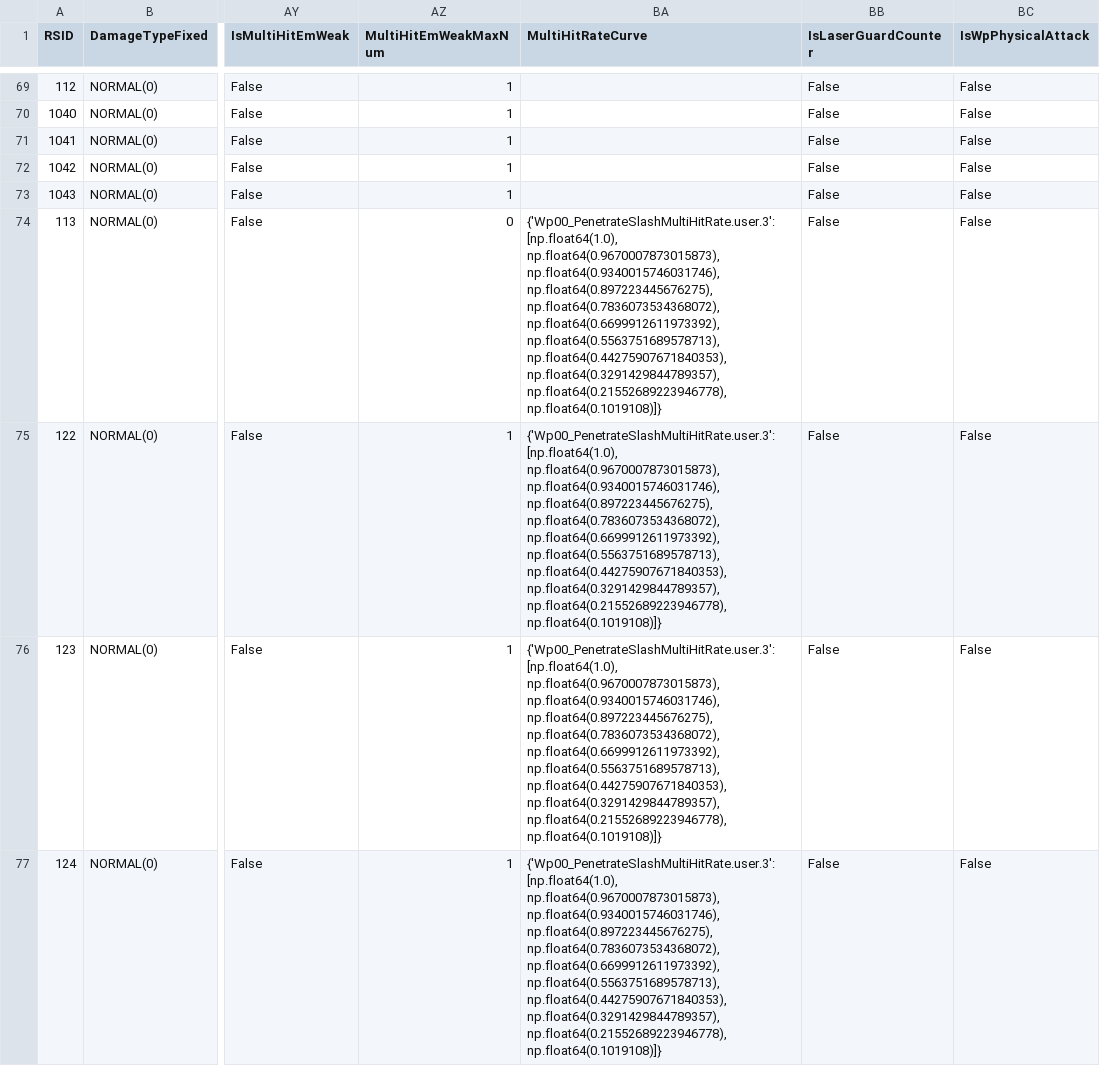
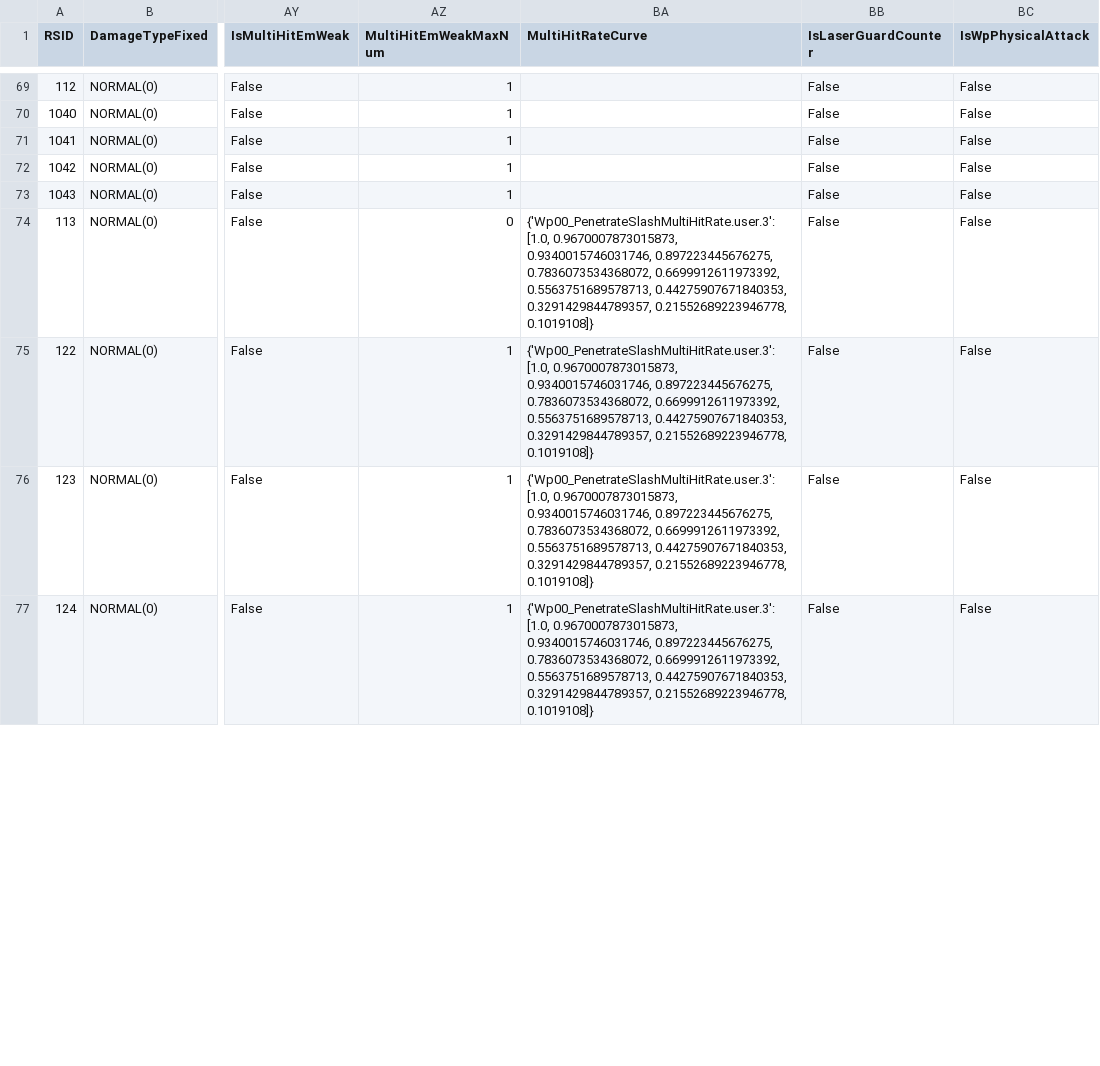
Before and after one commit to dtlnor/mhws-rcol-record, a CSV file: Player/Wp00.csv, drawn as a sheet; only a part is shown, gaps mark what is left out; the diff covers the shown part only; the diff names each change by its address in the sheet, - before the commit and + after, or states it on an @@ line.

Commit message:
use float instead of np.float64 for multi hit curve
no data changes

```diff
--- a/Player/Wp00.csv
+++ b/Player/Wp00.csv
-BA74:BA77 (MultiHitRateCurve): {'Wp00_PenetrateSlashMultiHitRate.user.3': [np.float64(1.0), np.float64(0.9670007873015873), np.float64(0.9340015746031746), np.float64(0.897223445676275), np.float64(0.7836073534368072), np.float64(0.6699912611973392), np.float64(0.5563751689578713), np.float64(0.44275907671840353), np.float64(0.3291429844789357), np.float64(0.21552689223946778), np.float64(0.1019108)]}
+BA74:BA77 (MultiHitRateCurve): {'Wp00_PenetrateSlashMultiHitRate.user.3': [1.0, 0.9670007873015873, 0.9340015746031746, 0.897223445676275, 0.7836073534368072, 0.6699912611973392, 0.5563751689578713, 0.44275907671840353, 0.3291429844789357, 0.21552689223946778, 0.1019108]}
```
Also changed, not shown: 19 edited cells elsewhere in this file, Player/Wp05.csv, Player/Wp10.csv, 3 other files.
